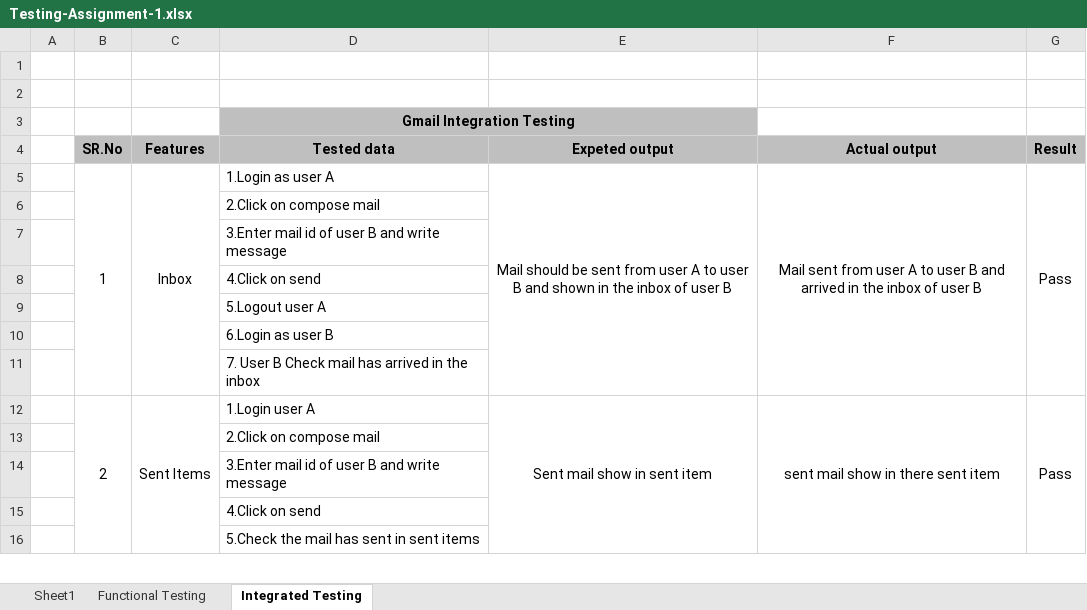
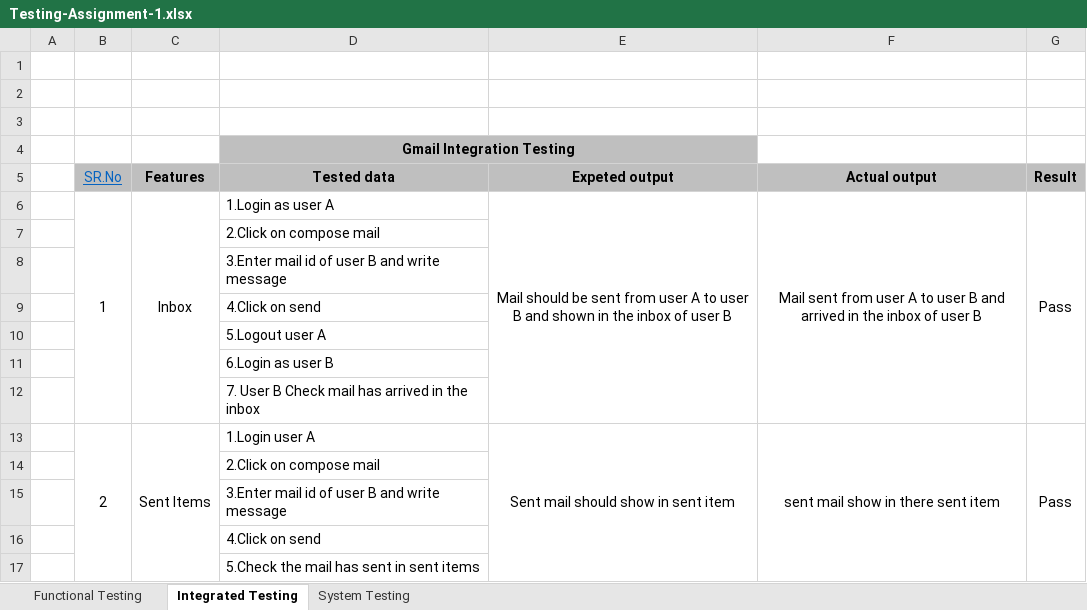
Before and after one commit to praju-nikam/CQA-108, an Excel workbook: Testing-Assignment-1.xlsx, sheet Integrated Testing, drawn as a sheet; only a part is shown; values as stored, in another font and other column widths than the file's, no borders; addresses are those after the commit; the diff names each change by its address in the sheet, - before the commit and + after, or states it on an @@ line.

```diff
--- a/Testing-Assignment-1.xlsx (sheet Integrated Testing)
+++ b/Testing-Assignment-1.xlsx (sheet Integrated Testing)
-sheet tab: Sheet1
+sheet tab: System Testing
+row 3: (empty)
@@ B5 bold: on → off, underline: off → on, text colour: black → #0563C1 @@
-E13 (Expeted output): Sent mail show in sent item
+E13 (Expeted output): Sent mail should show in sent item
```
Also changed, not shown: sheet Functional Testing.
